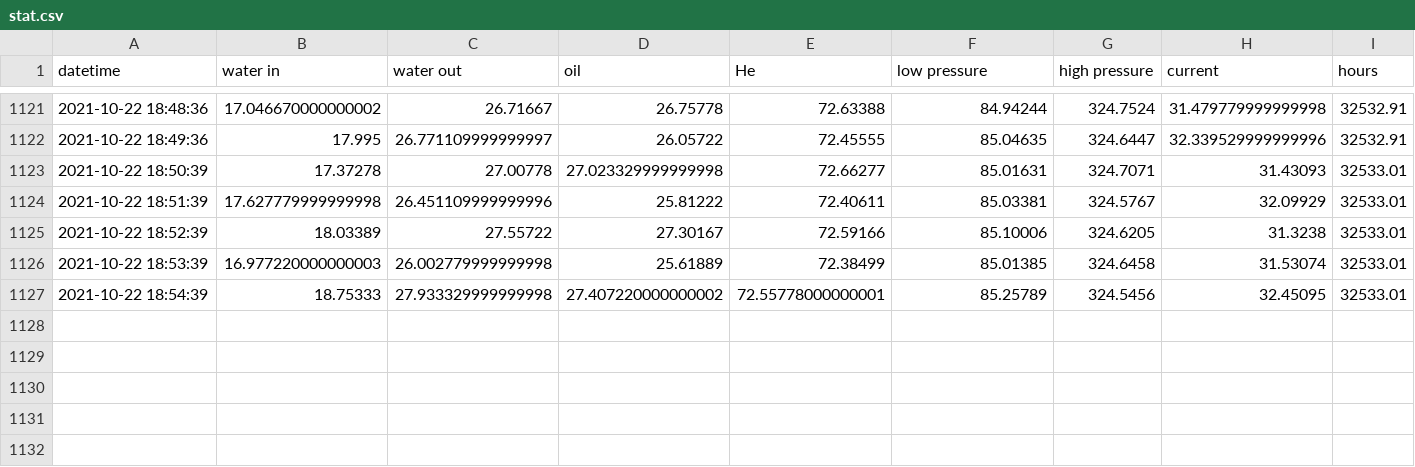
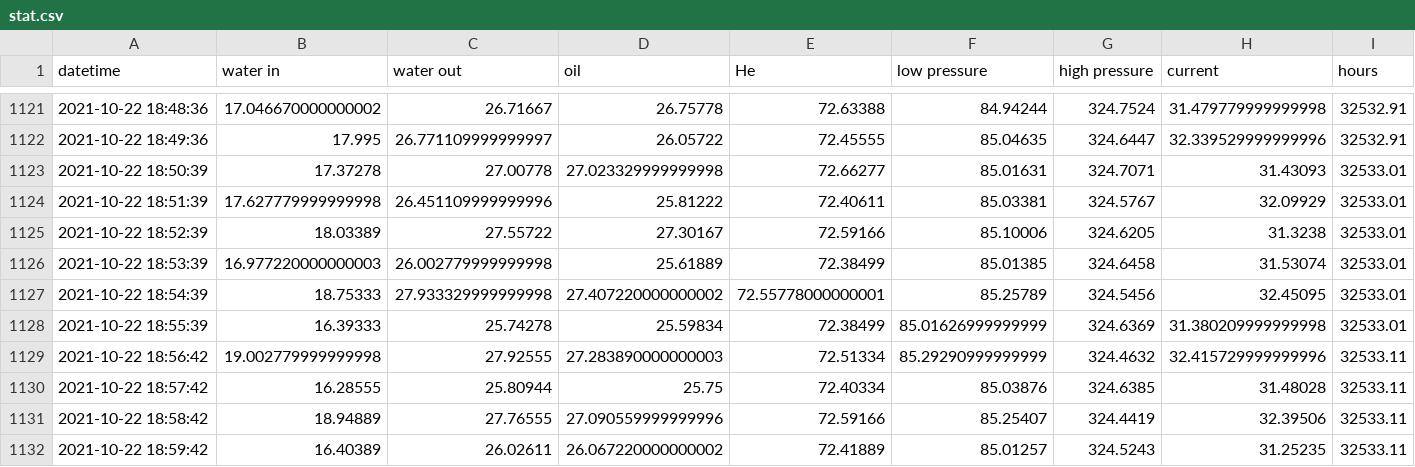
Before and after one commit to SciGEsN/SRC081, a CSV file: data/stat.csv, drawn as a sheet; only a part is shown, gaps mark what is left out; the diff names each change by its address in the sheet, - before the commit and + after, or states it on an @@ line.

```diff
--- a/data/stat.csv
+++ b/data/stat.csv
+row 1128: 2021-10-22 18:55:39 | 16.39333 | 25.74278 | 25.59834 | 72.38499 | 85.01626999999999 | 324.6369 | 31.380209999999998 | 32533.01
+row 1129: 2021-10-22 18:56:42 | 19.002779999999998 | 27.92555 | 27.283890000000003 | 72.51334 | 85.29290999999999 | 324.4632 | 32.415729999999996 | 32533.11
+row 1130: 2021-10-22 18:57:42 | 16.28555 | 25.80944 | 25.75 | 72.40334 | 85.03876 | 324.6385 | 31.48028 | 32533.11
+row 1131: 2021-10-22 18:58:42 | 18.94889 | 27.76555 | 27.090559999999996 | 72.59166 | 85.25407 | 324.4419 | 32.39506 | 32533.11
+row 1132: 2021-10-22 18:59:42 | 16.40389 | 26.02611 | 26.067220000000002 | 72.41889 | 85.01257 | 324.5243 | 31.25235 | 32533.11
```
Also changed, not shown: data/P.csv, data/T1.csv, 8 other files.
